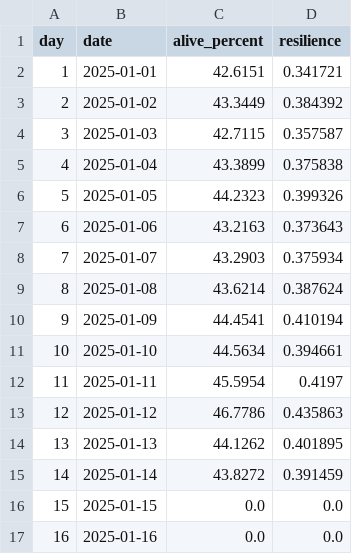
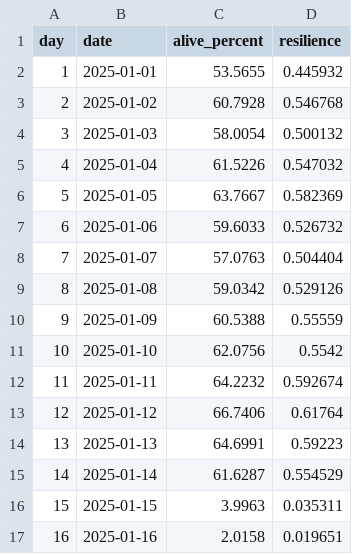
Before and after one commit to xinwei-zhuang/CSSS-simpleABM, a CSV file: outputs/norm_1/daily_metrics.csv, drawn as a sheet; only a part is shown; the diff covers the shown part only.

```diff
--- a/outputs/norm_1/daily_metrics.csv
+++ b/outputs/norm_1/daily_metrics.csv
@@ -1,17 +1,17 @@
 day,date,alive_percent,resilience
-1,2025-01-01,42.6151,0.341721
-2,2025-01-02,43.3449,0.384392
-3,2025-01-03,42.7115,0.357587
-4,2025-01-04,43.3899,0.375838
-5,2025-01-05,44.2323,0.399326
-6,2025-01-06,43.2163,0.373643
-7,2025-01-07,43.2903,0.375934
-8,2025-01-08,43.6214,0.387624
-9,2025-01-09,44.4541,0.410194
-10,2025-01-10,44.5634,0.394661
-11,2025-01-11,45.5954,0.4197
-12,2025-01-12,46.7786,0.435863
-13,2025-01-13,44.1262,0.401895
-14,2025-01-14,43.8272,0.391459
-15,2025-01-15,0.0,0.0
-16,2025-01-16,0.0,0.0
+1,2025-01-01,53.5655,0.445932
+2,2025-01-02,60.7928,0.546768
+3,2025-01-03,58.0054,0.500132
+4,2025-01-04,61.5226,0.547032
+5,2025-01-05,63.7667,0.582369
+6,2025-01-06,59.6033,0.526732
+7,2025-01-07,57.0763,0.504404
+8,2025-01-08,59.0342,0.529126
+9,2025-01-09,60.5388,0.55559
+10,2025-01-10,62.0756,0.5542
+11,2025-01-11,64.2232,0.592674
+12,2025-01-12,66.7406,0.61764
+13,2025-01-13,64.6991,0.59223
+14,2025-01-14,61.6287,0.554529
+15,2025-01-15,3.9963,0.035311
+16,2025-01-16,2.0158,0.019651
```
Also changed, not shown: 28 edited cells elsewhere in this file, outputs/comparison.csv, outputs/norm_1/agents_final.csv, 12 other files.
